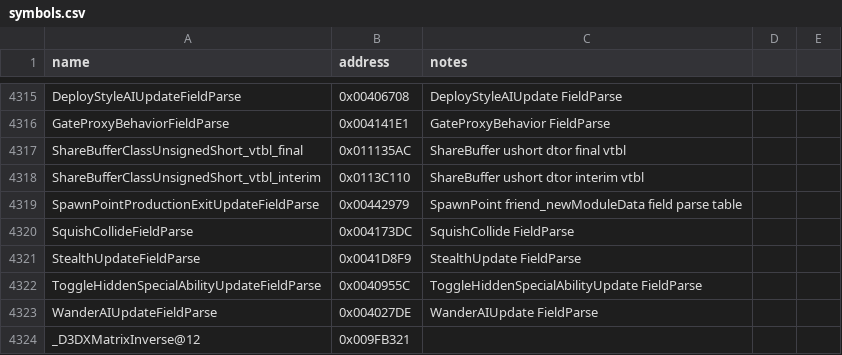
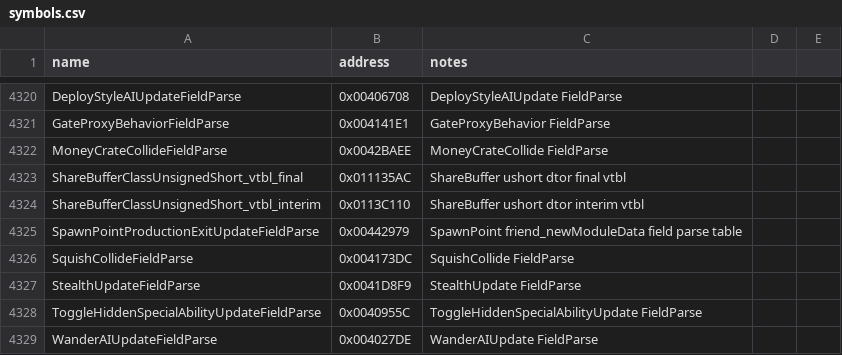
Before and after one commit to Doble-K/Open-BFME-1, a CSV file: reverse/symbols.csv, drawn as a sheet; only a part is shown, gaps mark what is left out; the shorter side is filled out with more unchanged rows; the diff covers the shown part only.

Commit message:
Open-BFME5 convert MoneyCrateCollide friend_newModuleData to clean C++

```diff
--- a/reverse/symbols.csv
+++ b/reverse/symbols.csv
@@ -4316,2 +4321,3 @@ DeployStyleAIUpdateFieldParse,0x00406708,DeployStyleAIUpdate FieldParse
 GateProxyBehaviorFieldParse,0x004141E1,GateProxyBehavior FieldParse
+MoneyCrateCollideFieldParse,0x0042BAEE,MoneyCrateCollide FieldParse
 ShareBufferClassUnsignedShort_vtbl_final,0x011135AC,ShareBuffer ushort dtor final vtbl
```
Also changed, not shown: 5 added rows elsewhere in this file, 2 other files.
